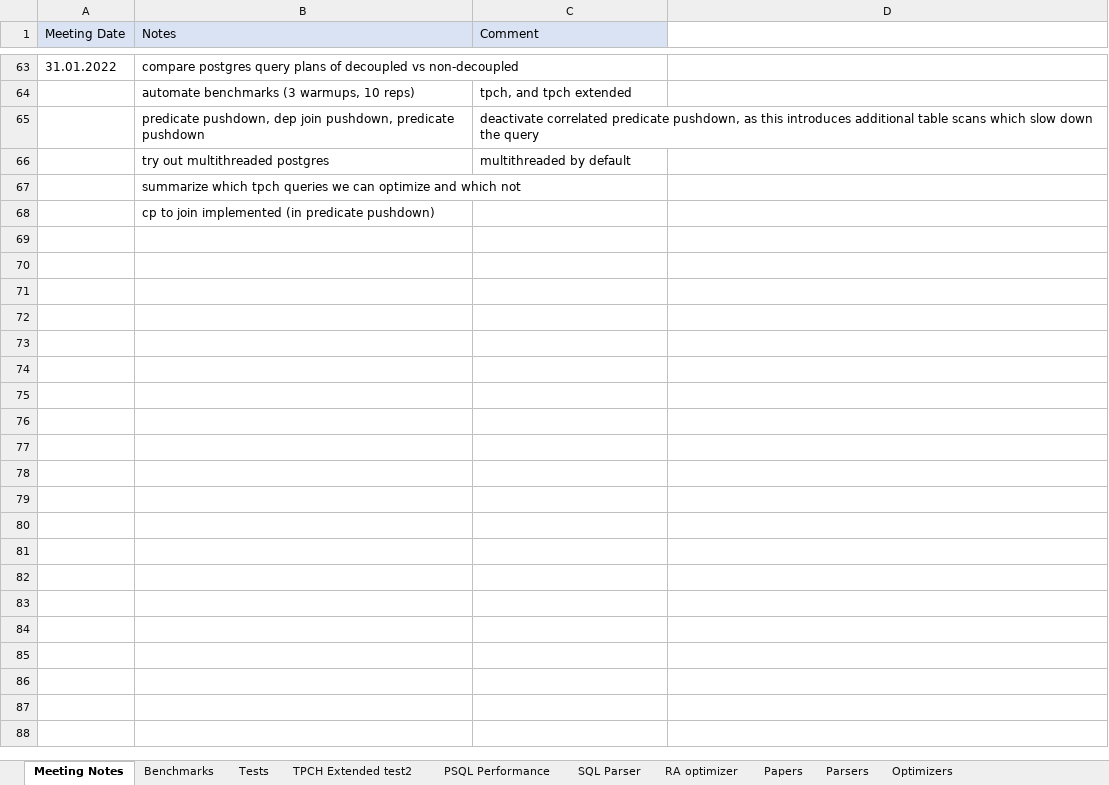
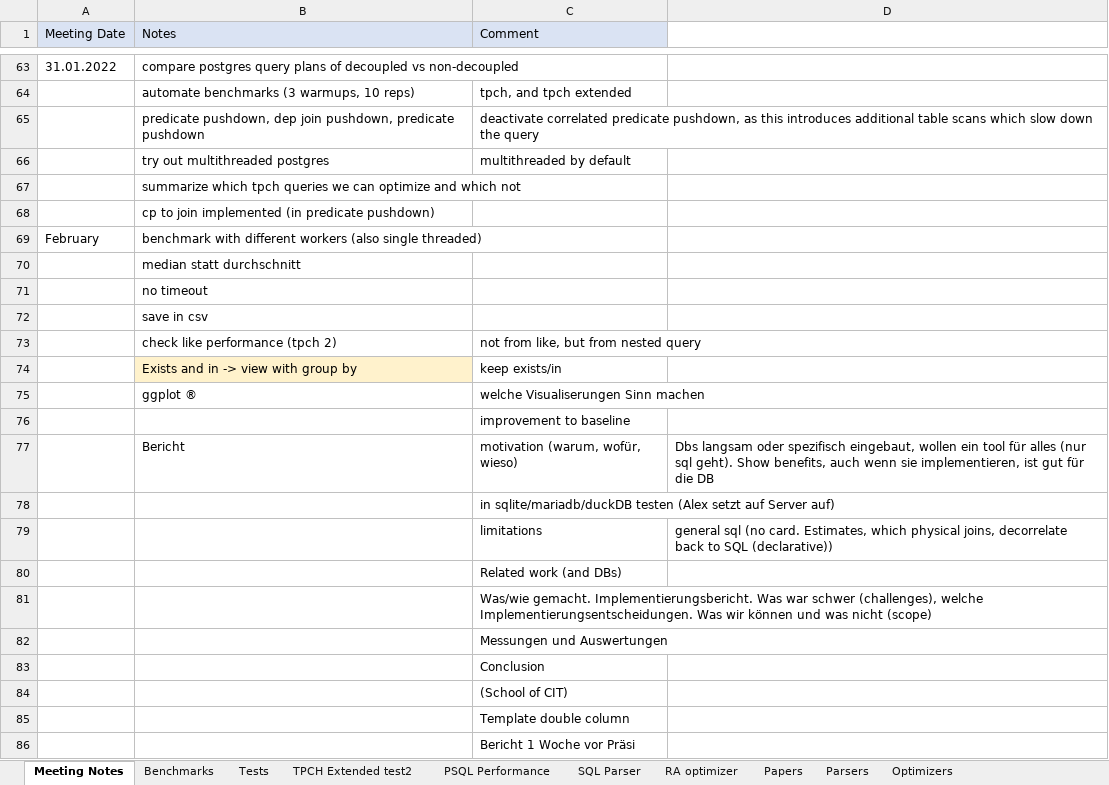
Before and after one commit to thomasglas/sql_optimizer, an Excel workbook: GuidedResearch/Project Notes.xlsx, sheet Meeting Notes, drawn as a sheet; only a part is shown, gaps mark what is left out; values as stored, in another font and other column widths than the file's, no borders; the diff names each change by its address in the sheet, - before the commit and + after, or states it on an @@ line.

```diff
--- a/GuidedResearch/Project Notes.xlsx (sheet Meeting Notes)
+++ b/GuidedResearch/Project Notes.xlsx (sheet Meeting Notes)
+row 69: February | benchmark with different workers (also single threaded)
+row 70:  | median statt durchschnitt
+row 71:  | no timeout
+row 72:  | save in csv
+row 73:  | check like performance (tpch 2) | not from like, but from nested query
+row 74:  | Exists and in -> view with group by | keep exists/in
+row 75:  | ggplot ® | welche Visualiserungen Sinn machen
+row 76:  |  | improvement to baseline
+row 77:  | Bericht | motivation (warum, wofür, wieso) | Dbs langsam oder spezifisch eingebaut, wollen ein tool für alles (nur sql geht). Show benefits, auch wenn sie implementieren, ist gut für die DB
+row 78:  |  | in sqlite/mariadb/duckDB testen (Alex setzt auf Server auf)
+row 79:  |  | limitations | general sql (no card. Estimates, which physical joins, decorrelate back to SQL (declarative))
+row 80:  |  | Related work (and DBs)
+row 81:  |  | Was/wie gemacht. Implementierungsbericht. Was war schwer (challenges), welche Implementierungsentscheidungen. Was wir können und was nicht (scope)
+row 82:  |  | Messungen und Auswertungen
+row 83:  |  | Conclusion
+row 84:  |  | (School of CIT)
+row 85:  |  | Template double column
+row 86:  |  | Bericht 1 Woche vor Präsi
```
Also changed, not shown: sheet Benchmarks, benchmarks/results.xlsx, 9 other files.
